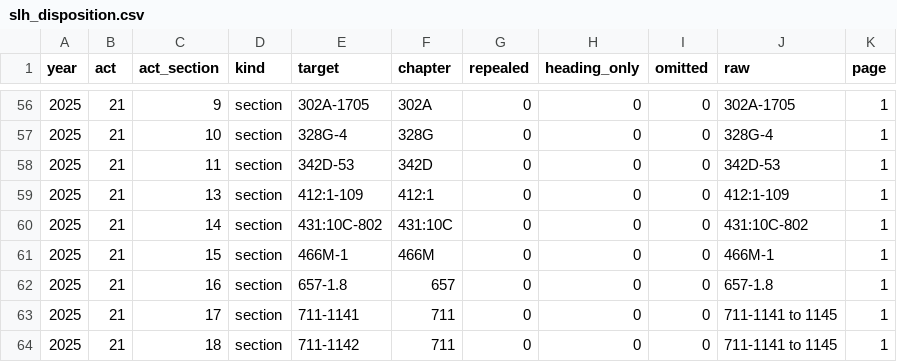
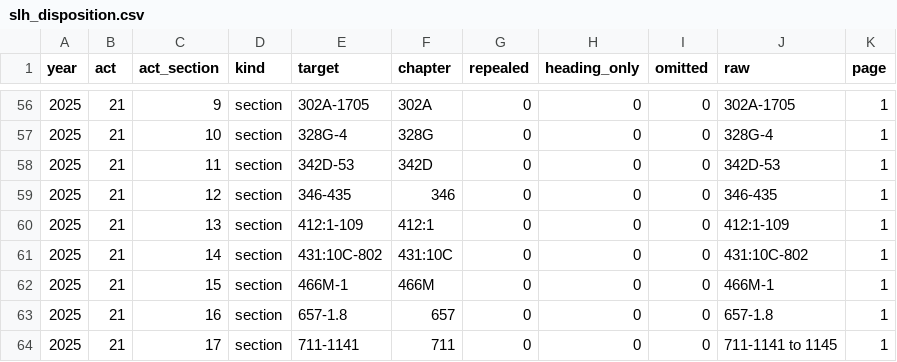
Before and after one commit to Ikaikamaikai/open-us-law, a CSV file: hawaii/hrs/slh_disposition.csv, drawn as a sheet; only a part is shown, gaps mark what is left out; the shorter side is filled out with more unchanged rows; the diff names each change by its address in the sheet, - before the commit and + after, or states it on an @@ line.

```diff
--- a/hawaii/hrs/slh_disposition.csv
+++ b/hawaii/hrs/slh_disposition.csv
+row 59: 2025 | 21 | 12 | section | 346-435 | 346 | 0 | 0 | 0 | 346-435 | 1
```
Also changed, not shown: hawaii/hrs/checks/opening_sections_not_present.csv, hawaii/hrs/hrs_chapters.csv, 8 other files.
